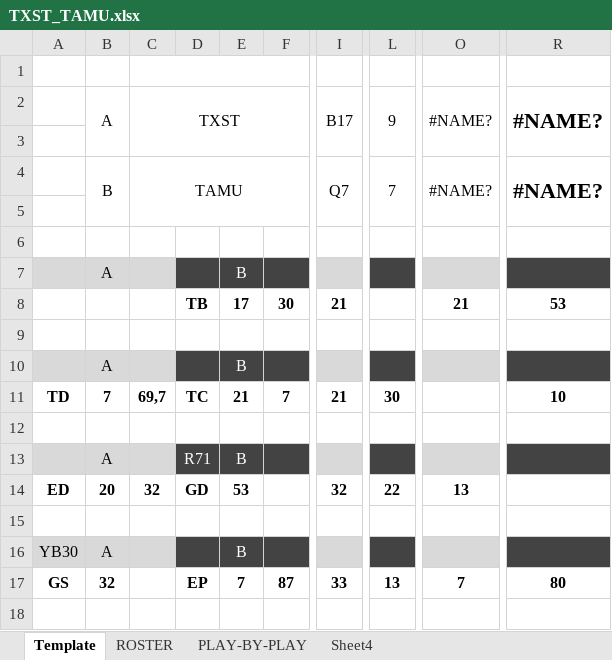
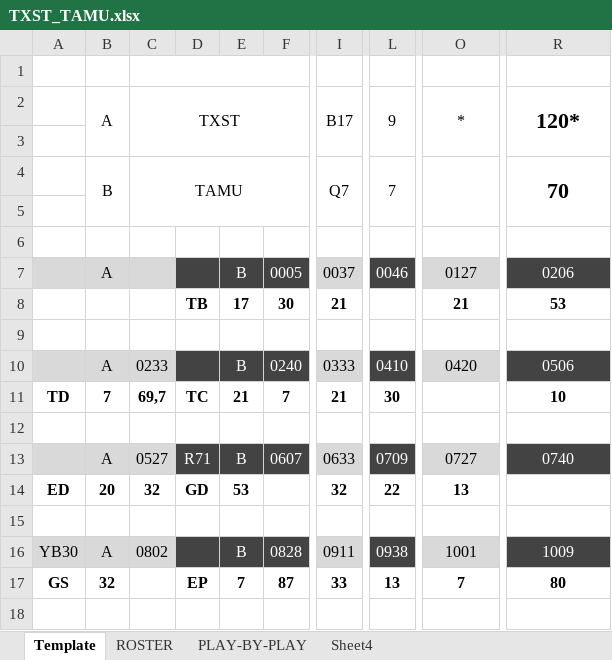
Before and after one commit to rachukola-nh/live-stats, an Excel workbook: 13/SWRC/TXST_TAMU.xlsx, sheet Template, drawn as a sheet; only a part is shown, gaps mark what is left out; values as stored, in another font and other column widths than the file's, no borders; the diff covers the shown part only; the diff names each change by its address in the sheet, - before the commit and + after, or states it on an @@ line.

```diff
--- a/13/SWRC/TXST_TAMU.xlsx (sheet Template)
+++ b/13/SWRC/TXST_TAMU.xlsx (sheet Template)
-O2: #NAME?
+O2: *
-R2: #NAME?
+R2: 120*
-O4: #NAME?
+O4: (empty)
-R4: #NAME?
+R4: 70
-F7: (empty)
+F7: 0005
-I7: (empty)
+I7: 0037
-L7: (empty)
+L7: 0046
-O7: (empty)
+O7: 0127
-R7: (empty)
+R7: 0206
-C10: (empty)
+C10: 0233
-F10: (empty)
+F10: 0240
-I10: (empty)
+I10: 0333
-L10: (empty)
+L10: 0410
-O10: (empty)
+O10: 0420
-R10: (empty)
+R10: 0506
-C13: (empty)
+C13: 0527
-F13: (empty)
+F13: 0607
-I13: (empty)
+I13: 0633
-L13: (empty)
+L13: 0709
-O13: (empty)
+O13: 0727
-R13: (empty)
+R13: 0740
-C16: (empty)
+C16: 0802
-F16: (empty)
+F16: 0828
-I16: (empty)
+I16: 0911
-L16: (empty)
+L16: 0938
-O16: (empty)
+O16: 1001
-R16: (empty)
+R16: 1009
```
Also changed, not shown: 26 edited cells elsewhere in this sheet, sheet PLAY-BY-PLAY, 13/SWRC/TEXAS_TAMU.xlsx, 6 other files.
